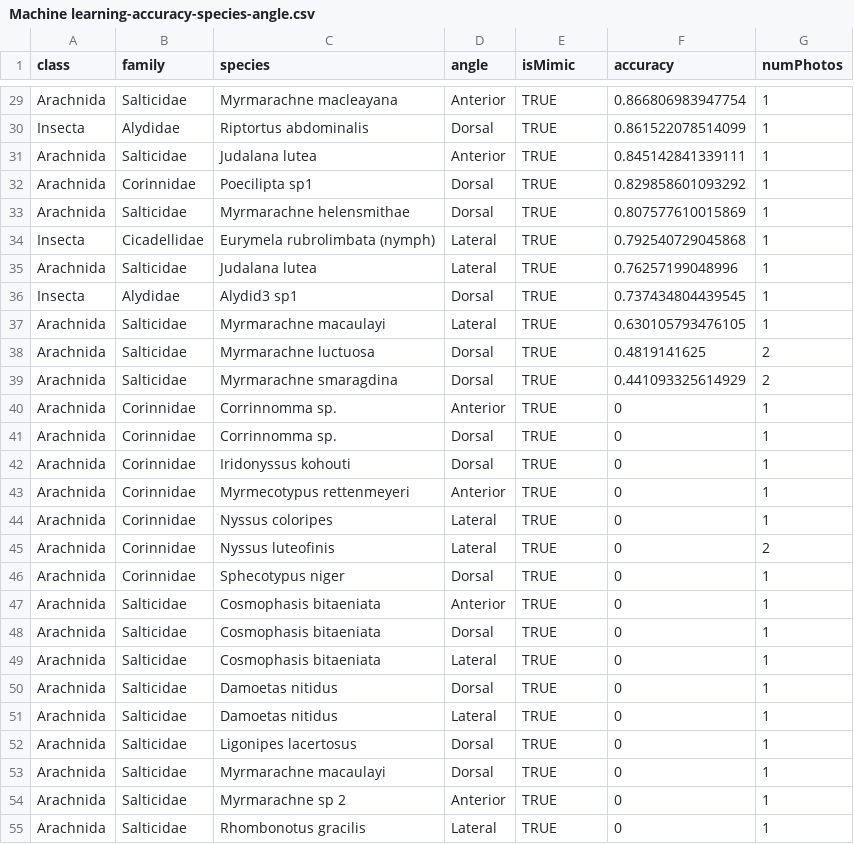
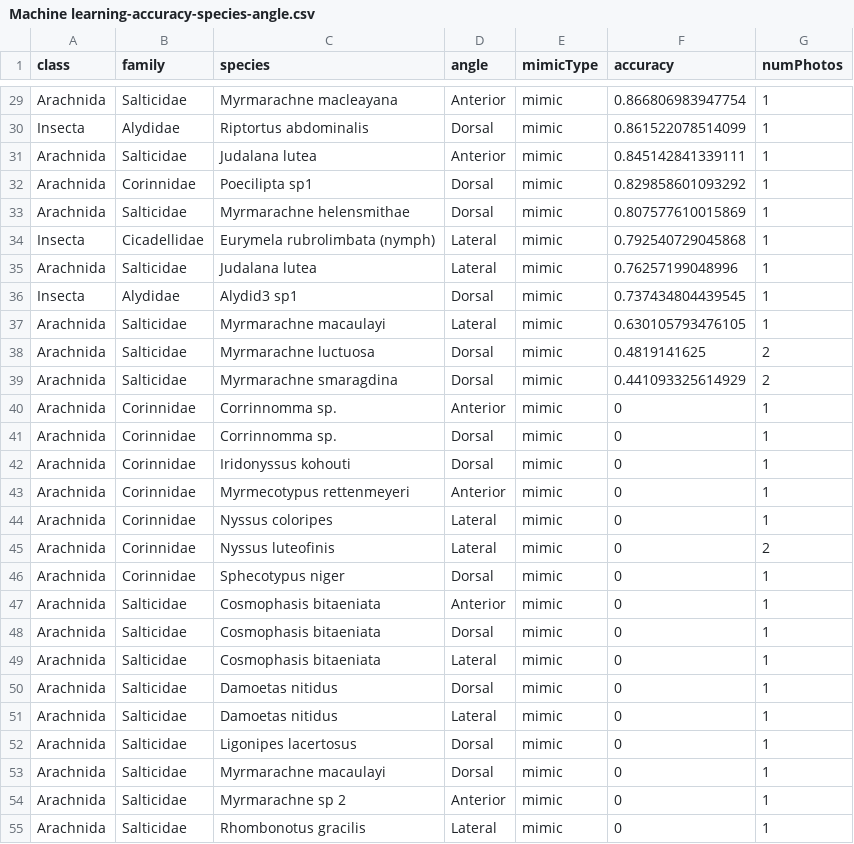
Before and after one commit to JimMcL/measuring-mimicry, a CSV file: MachineLearning/output/Machine learning-accuracy-species-angle.csv, drawn as a sheet; only a part is shown, gaps mark what is left out; the diff covers the shown part only.

Commit message:
Add mimicType column to CSVs. Add some stats reporting. Add (but comment out) capability to combine accuracy with the inverse likelihood of a 2nd pattern

```diff
--- a/MachineLearning/output/Machine learning-accuracy-species-angle.csv
+++ b/MachineLearning/output/Machine learning-accuracy-species-angle.csv
@@ -1 +1 @@
-"class","family","species","angle","isMimic","accuracy","numPhotos"
+"class","family","species","angle","mimicType","accuracy","numPhotos"
@@ -29,27 +29,27 @@
-"Arachnida","Salticidae","Myrmarachne macleayana","Anterior",TRUE,0.866806983947754,1
-"Insecta","Alydidae","Riptortus abdominalis","Dorsal",TRUE,0.861522078514099,1
-"Arachnida","Salticidae","Judalana lutea","Anterior",TRUE,0.845142841339111,1
-"Arachnida","Corinnidae","Poecilipta sp1","Dorsal",TRUE,0.829858601093292,1
-"Arachnida","Salticidae","Myrmarachne helensmithae","Dorsal",TRUE,0.807577610015869,1
-"Insecta","Cicadellidae","Eurymela rubrolimbata (nymph)","Lateral",TRUE,0.792540729045868,1
-"Arachnida","Salticidae","Judalana lutea","Lateral",TRUE,0.76257199048996,1
-"Insecta","Alydidae","Alydid3 sp1","Dorsal",TRUE,0.737434804439545,1
-"Arachnida","Salticidae","Myrmarachne macaulayi","Lateral",TRUE,0.630105793476105,1
-"Arachnida","Salticidae","Myrmarachne luctuosa","Dorsal",TRUE,0.4819141625,2
-"Arachnida","Salticidae","Myrmarachne smaragdina","Dorsal",TRUE,0.441093325614929,2
-"Arachnida","Corinnidae","Corrinnomma sp.","Anterior",TRUE,0,1
-"Arachnida","Corinnidae","Corrinnomma sp.","Dorsal",TRUE,0,1
-"Arachnida","Corinnidae","Iridonyssus kohouti","Dorsal",TRUE,0,1
-"Arachnida","Corinnidae","Myrmecotypus rettenmeyeri","Anterior",TRUE,0,1
-"Arachnida","Corinnidae","Nyssus coloripes","Lateral",TRUE,0,1
-"Arachnida","Corinnidae","Nyssus luteofinis","Lateral",TRUE,0,2
-"Arachnida","Corinnidae","Sphecotypus niger","Dorsal",TRUE,0,1
-"Arachnida","Salticidae","Cosmophasis bitaeniata","Anterior",TRUE,0,1
-"Arachnida","Salticidae","Cosmophasis bitaeniata","Dorsal",TRUE,0,1
-"Arachnida","Salticidae","Cosmophasis bitaeniata","Lateral",TRUE,0,1
-"Arachnida","Salticidae","Damoetas nitidus","Dorsal",TRUE,0,1
-"Arachnida","Salticidae","Damoetas nitidus","Lateral",TRUE,0,1
-"Arachnida","Salticidae","Ligonipes lacertosus","Dorsal",TRUE,0,1
-"Arachnida","Salticidae","Myrmarachne macaulayi","Dorsal",TRUE,0,1
-"Arachnida","Salticidae","Myrmarachne sp 2","Anterior",TRUE,0,1
-"Arachnida","Salticidae","Rhombonotus gracilis","Lateral",TRUE,0,1
+"Arachnida","Salticidae","Myrmarachne macleayana","Anterior","mimic",0.866806983947754,1
+"Insecta","Alydidae","Riptortus abdominalis","Dorsal","mimic",0.861522078514099,1
+"Arachnida","Salticidae","Judalana lutea","Anterior","mimic",0.845142841339111,1
+"Arachnida","Corinnidae","Poecilipta sp1","Dorsal","mimic",0.829858601093292,1
+"Arachnida","Salticidae","Myrmarachne helensmithae","Dorsal","mimic",0.807577610015869,1
+"Insecta","Cicadellidae","Eurymela rubrolimbata (nymph)","Lateral","mimic",0.792540729045868,1
+"Arachnida","Salticidae","Judalana lutea","Lateral","mimic",0.76257199048996,1
+"Insecta","Alydidae","Alydid3 sp1","Dorsal","mimic",0.737434804439545,1
+"Arachnida","Salticidae","Myrmarachne macaulayi","Lateral","mimic",0.630105793476105,1
+"Arachnida","Salticidae","Myrmarachne luctuosa","Dorsal","mimic",0.4819141625,2
+"Arachnida","Salticidae","Myrmarachne smaragdina","Dorsal","mimic",0.441093325614929,2
+"Arachnida","Corinnidae","Corrinnomma sp.","Anterior","mimic",0,1
+"Arachnida","Corinnidae","Corrinnomma sp.","Dorsal","mimic",0,1
+"Arachnida","Corinnidae","Iridonyssus kohouti","Dorsal","mimic",0,1
+"Arachnida","Corinnidae","Myrmecotypus rettenmeyeri","Anterior","mimic",0,1
+"Arachnida","Corinnidae","Nyssus coloripes","Lateral","mimic",0,1
+"Arachnida","Corinnidae","Nyssus luteofinis","Lateral","mimic",0,2
+"Arachnida","Corinnidae","Sphecotypus niger","Dorsal","mimic",0,1
+"Arachnida","Salticidae","Cosmophasis bitaeniata","Anterior","mimic",0,1
+"Arachnida","Salticidae","Cosmophasis bitaeniata","Dorsal","mimic",0,1
+"Arachnida","Salticidae","Cosmophasis bitaeniata","Lateral","mimic",0,1
+"Arachnida","Salticidae","Damoetas nitidus","Dorsal","mimic",0,1
+"Arachnida","Salticidae","Damoetas nitidus","Lateral","mimic",0,1
+"Arachnida","Salticidae","Ligonipes lacertosus","Dorsal","mimic",0,1
+"Arachnida","Salticidae","Myrmarachne macaulayi","Dorsal","mimic",0,1
+"Arachnida","Salticidae","Myrmarachne sp 2","Anterior","mimic",0,1
+"Arachnida","Salticidae","Rhombonotus gracilis","Lateral","mimic",0,1
```
Also changed, not shown: 32 edited cells elsewhere in this file, MachineLearning/output/Machine learning-accuracy-images.csv, MachineLearning/output/Machine learning-accuracy-species.csv, 1 other file.
